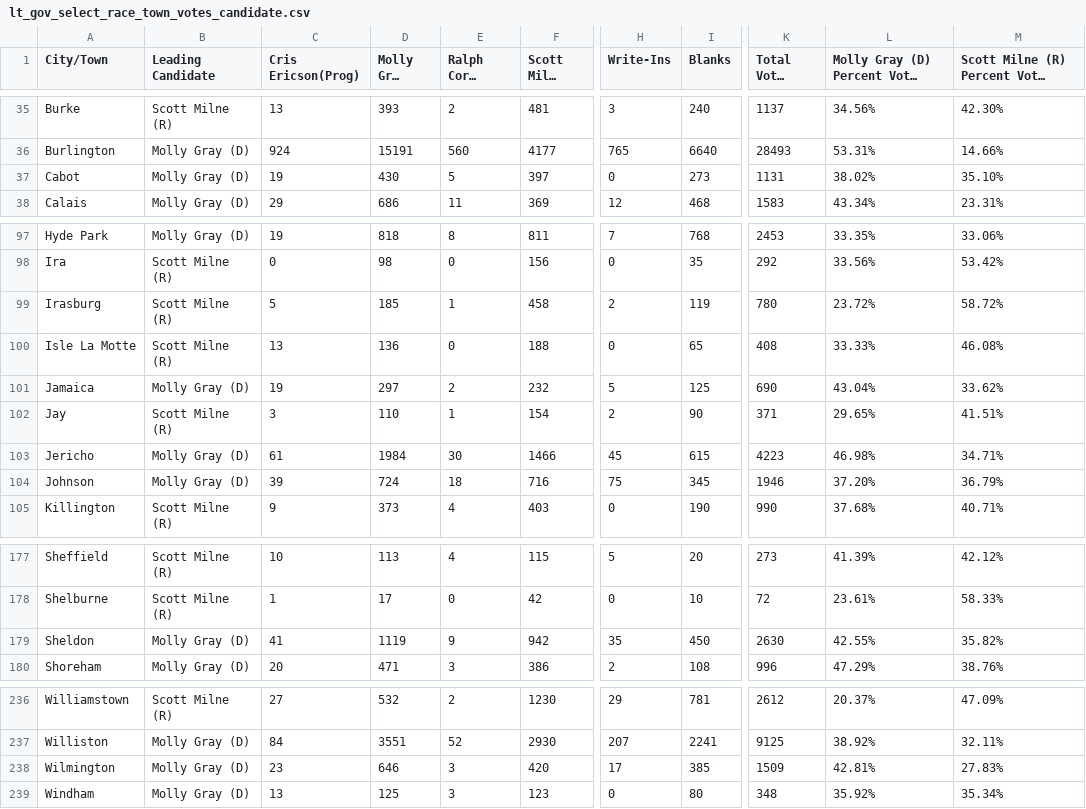
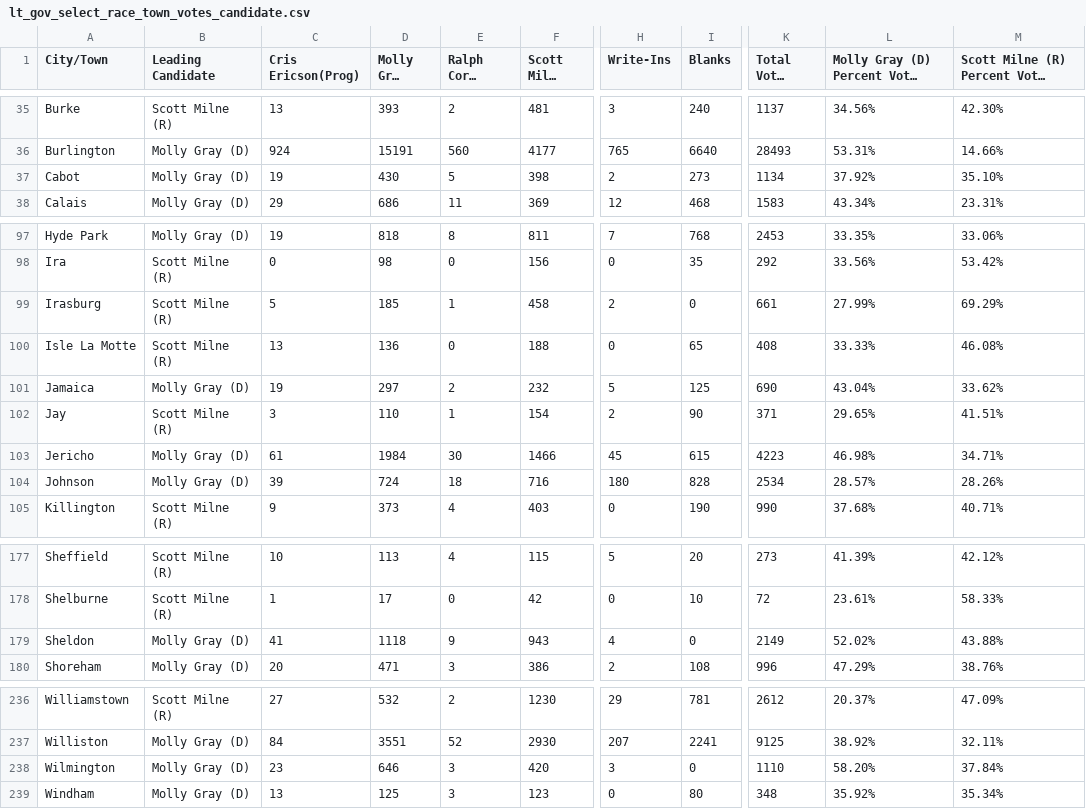
Before and after one commit to jackcary/data, a CSV file: lt_gov_select_race_town_votes_candidate.csv, drawn as a sheet; only a part is shown, gaps mark what is left out; long unchanged cells end in …; the diff names each change by its address in the sheet, - before the commit and + after, or states it on an @@ line.

```diff
--- a/lt_gov_select_race_town_votes_candidate.csv
+++ b/lt_gov_select_race_town_votes_candidate.csv
-F37 (Scott Milne (R)): 397
+F37 (Scott Milne (R)): 398
-H37 (Write-Ins): 0
+H37 (Write-Ins): 2
-K37 (Total Votes Cast): 1131
+K37 (Total Votes Cast): 1134
-L37: 38.02%
+L37: 37.92%
-I99 (Blanks): 119
+I99 (Blanks): 0
-K99 (Total Votes Cast): 780
+K99 (Total Votes Cast): 661
-L99: 23.72%
+L99: 27.99%
-M99: 58.72%
+M99: 69.29%
-H104 (Write-Ins): 75
+H104 (Write-Ins): 180
-I104 (Blanks): 345
+I104 (Blanks): 828
-K104 (Total Votes Cast): 1946
+K104 (Total Votes Cast): 2534
-L104: 37.20%
+L104: 28.57%
-M104: 36.79%
+M104: 28.26%
-D179 (Molly Gray (D)): 1119
+D179 (Molly Gray (D)): 1118
-F179 (Scott Milne (R)): 942
+F179 (Scott Milne (R)): 943
-H179 (Write-Ins): 35
+H179 (Write-Ins): 4
-I179 (Blanks): 450
+I179 (Blanks): 0
-K179 (Total Votes Cast): 2630
+K179 (Total Votes Cast): 2149
-L179: 42.55%
+L179: 52.02%
-M179: 35.82%
+M179: 43.88%
-H238 (Write-Ins): 17
+H238 (Write-Ins): 3
-I238 (Blanks): 385
+I238 (Blanks): 0
-K238 (Total Votes Cast): 1509
+K238 (Total Votes Cast): 1110
-L238: 42.81%
+L238: 58.20%
-M238: 27.83%
+M238: 37.84%
```
Also changed, not shown: gov_select_race_town_votes_candidate.csv, turnout.csv, 1 other file.
